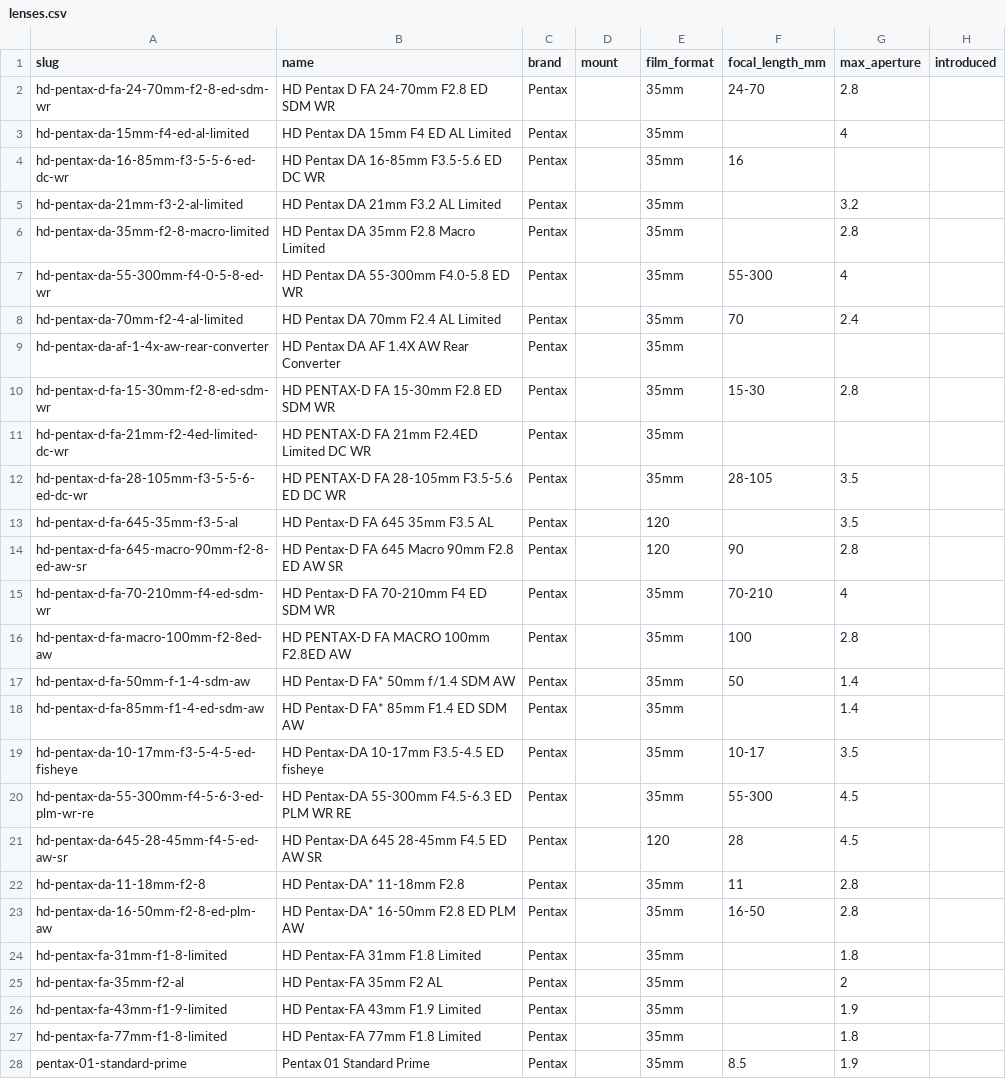
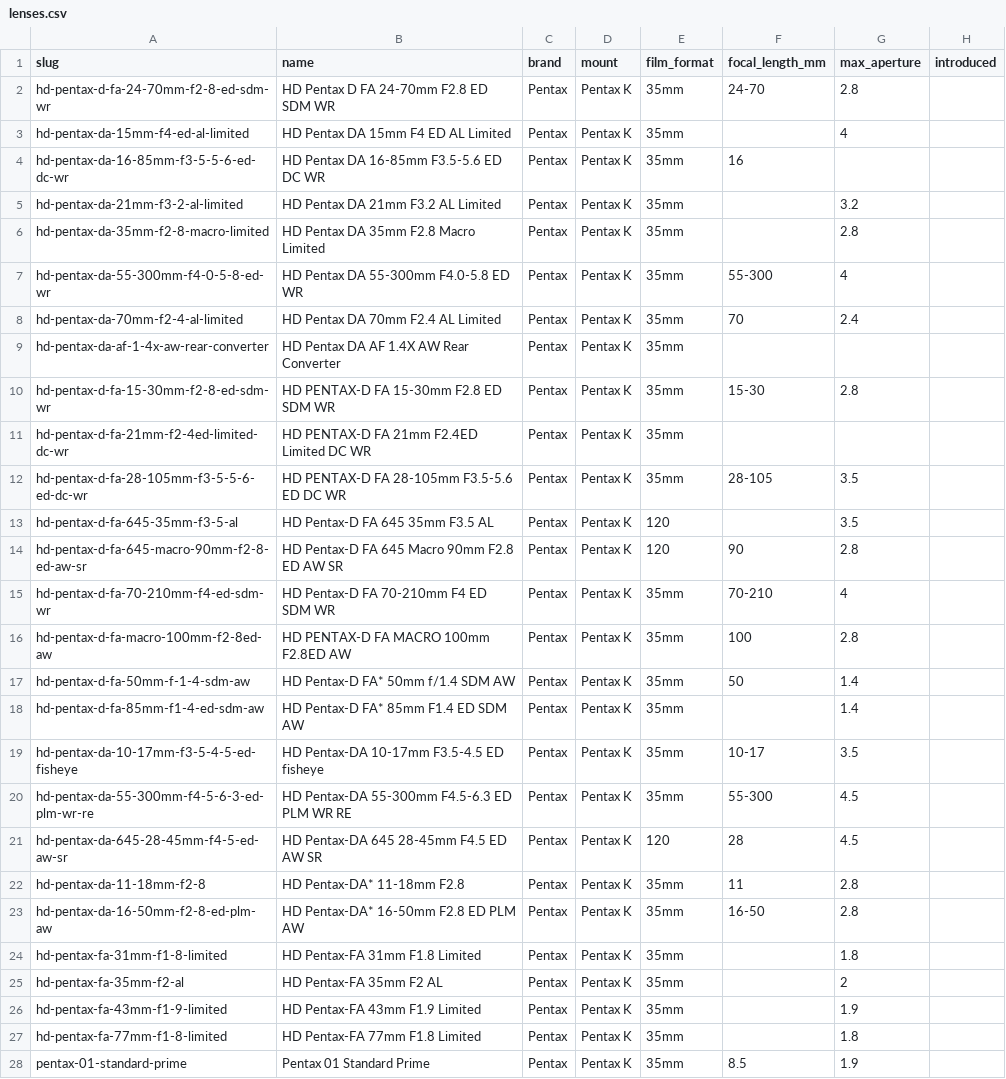
Before and after one commit to kapsikkum/camera-gear-database, a CSV file: data/pentax/lenses.csv, drawn as a sheet; only a part is shown; the diff covers the shown part only; the diff names each change by its address in the sheet, - before the commit and + after, or states it on an @@ line.

```diff
--- a/data/pentax/lenses.csv
+++ b/data/pentax/lenses.csv
-D2:D28 (mount): (empty)
+D2:D28 (mount): Pentax K
```
Also changed, not shown: 56 edited cells elsewhere in this file, data/minolta/lenses.csv, data/nikon/bodies.csv, 21 other files.
